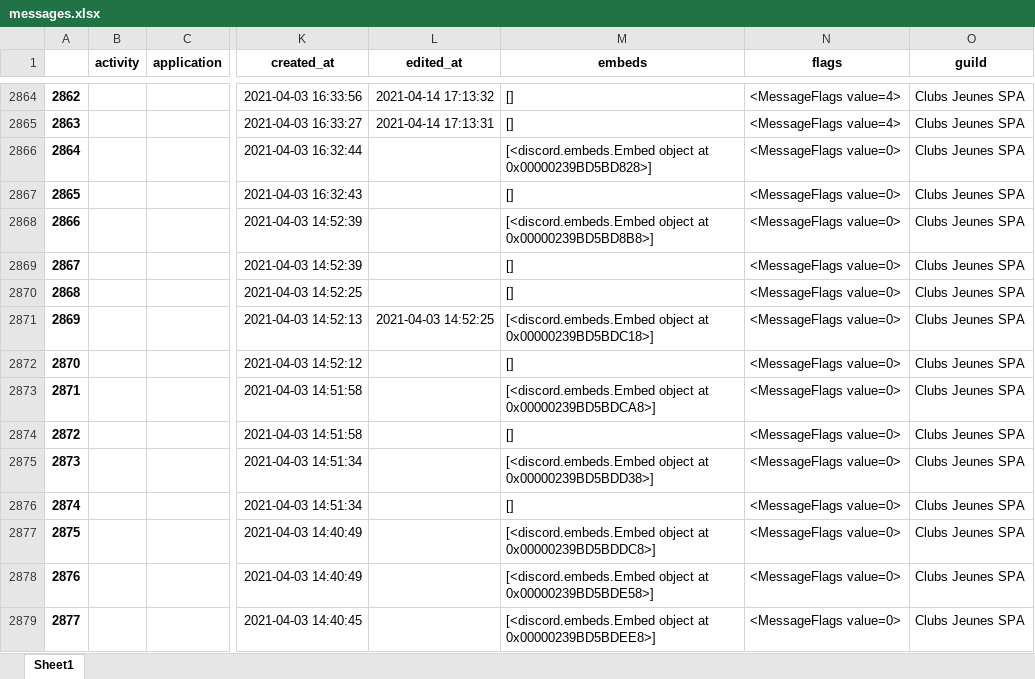
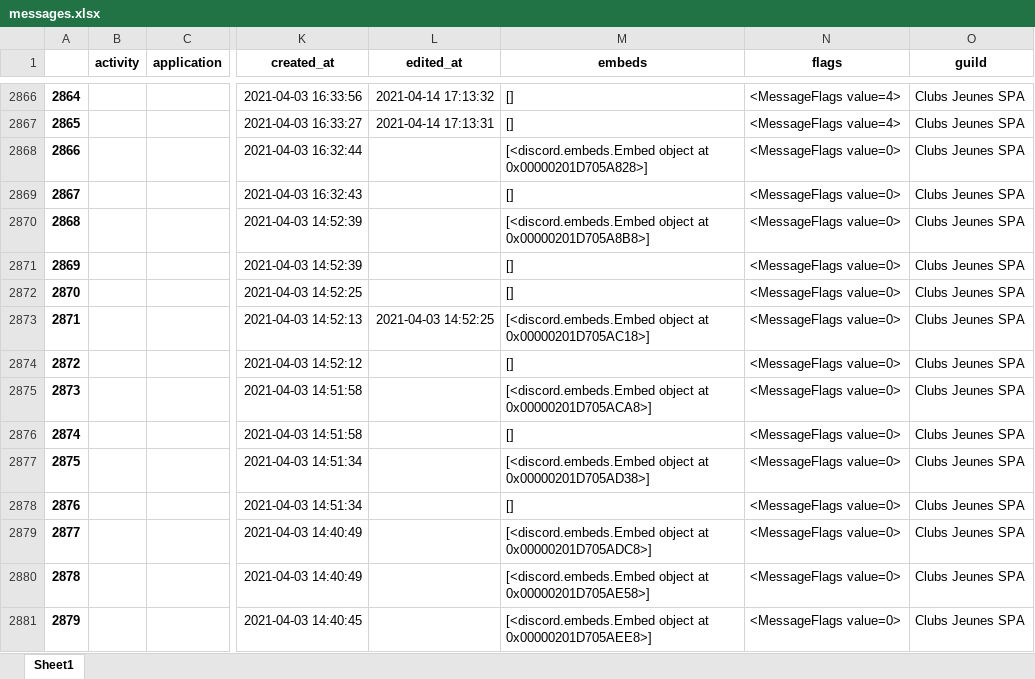
Before and after one commit to cedricmaigrot/Bot-Discord, an Excel workbook: outputs/xlsx/messages.xlsx, sheet Sheet1, drawn as a sheet; only a part is shown, gaps mark what is left out; values as stored, in another font and other column widths than the file's, no borders; addresses are those after the commit; the diff covers the shown part only; the diff names each change by its address in the sheet, - before the commit and + after, or states it on an @@ line.

```diff
--- a/outputs/xlsx/messages.xlsx (sheet Sheet1)
+++ b/outputs/xlsx/messages.xlsx (sheet Sheet1)
@@ column A renumbered from row 261 down @@
-M2868 (embeds): …object at 0x00000239BD5BD828>]
+M2868 (embeds): …object at 0x00000201D705A828>]
-M2870 (embeds): …object at 0x00000239BD5BD8B8>]
+M2870 (embeds): …object at 0x00000201D705A8B8>]
-M2873 (embeds): …object at 0x00000239BD5BDC18>]
+M2873 (embeds): …object at 0x00000201D705AC18>]
-M2875 (embeds): …object at 0x00000239BD5BDCA8>]
+M2875 (embeds): …object at 0x00000201D705ACA8>]
-M2877 (embeds): …object at 0x00000239BD5BDD38>]
+M2877 (embeds): …object at 0x00000201D705AD38>]
-M2879 (embeds): …object at 0x00000239BD5BDDC8>]
+M2879 (embeds): …object at 0x00000201D705ADC8>]
-M2880 (embeds): …object at 0x00000239BD5BDE58>]
+M2880 (embeds): …object at 0x00000201D705AE58>]
-M2881 (embeds): …object at 0x00000239BD5BDEE8>]
+M2881 (embeds): …object at 0x00000201D705AEE8>]
```
Also changed, not shown: 2 added rows and 1226 edited cells elsewhere in this sheet, outputs/xlsx/members.xlsx, outputs/xlsx/merge.xlsx, 3 other files.
